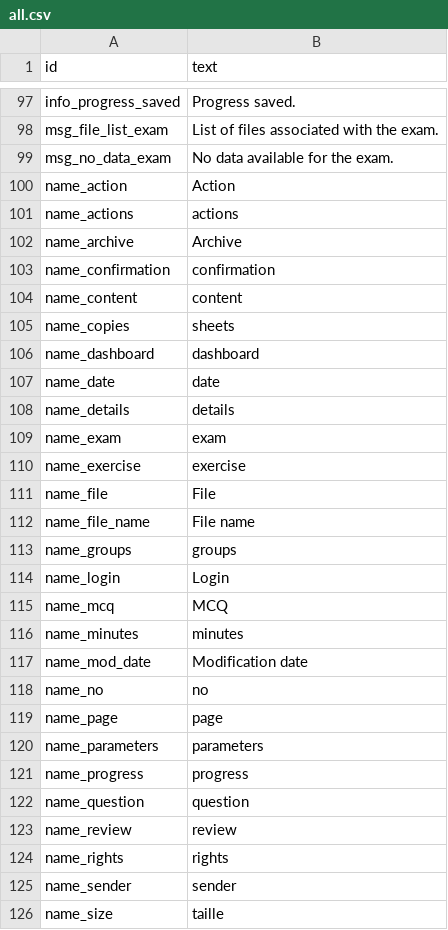
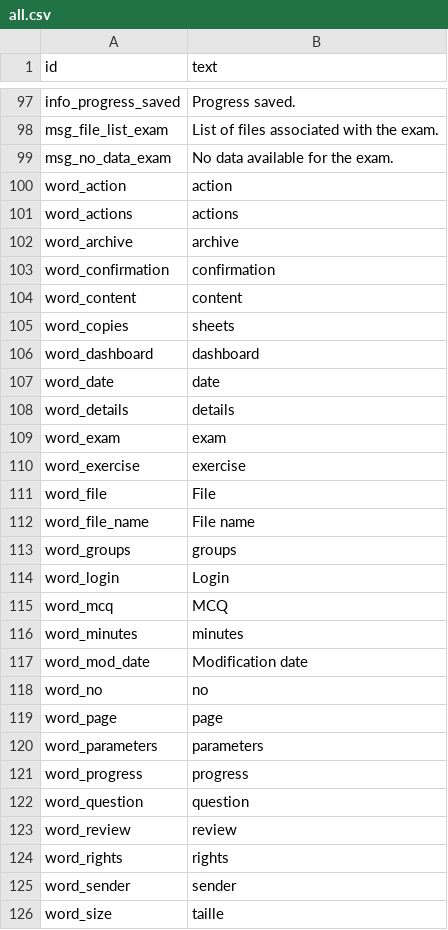
Before and after one commit to sami-evangelista/webamc, a CSV file: src/webamc/data/lang/en/all.csv, drawn as a sheet; only a part is shown, gaps mark what is left out; the diff covers the shown part only.

```diff
--- a/src/webamc/data/lang/en/all.csv
+++ b/src/webamc/data/lang/en/all.csv
@@ -99,28 +99,28 @@ msg_file_list_exam;List of files associated with the exam.
 msg_no_data_exam;No data available for the exam.
-name_action;Action
-name_actions;actions
-name_archive;Archive
-name_confirmation;confirmation
-name_content;content
-name_copies;sheets
-name_dashboard;dashboard
-name_date;date
-name_details;details
-name_exam;exam
-name_exercise;exercise
-name_file;File
-name_file_name;File name
-name_groups;groups
-name_login;Login
-name_mcq;MCQ
-name_minutes;minutes
-name_mod_date;Modification date
-name_no;no
-name_page;page
-name_parameters;parameters
-name_progress;progress
-name_question;question
-name_review;review
-name_rights;rights
-name_sender;sender
-name_size;taille
+word_action;action
+word_actions;actions
+word_archive;archive
+word_confirmation;confirmation
+word_content;content
+word_copies;sheets
+word_dashboard;dashboard
+word_date;date
+word_details;details
+word_exam;exam
+word_exercise;exercise
+word_file;File
+word_file_name;File name
+word_groups;groups
+word_login;Login
+word_mcq;MCQ
+word_minutes;minutes
+word_mod_date;Modification date
+word_no;no
+word_page;page
+word_parameters;parameters
+word_progress;progress
+word_question;question
+word_review;review
+word_rights;rights
+word_sender;sender
+word_size;taille
```
Also changed, not shown: 27 edited cells elsewhere in this file, src/webamc/data/lang/fr/all.csv, 56 other files.
